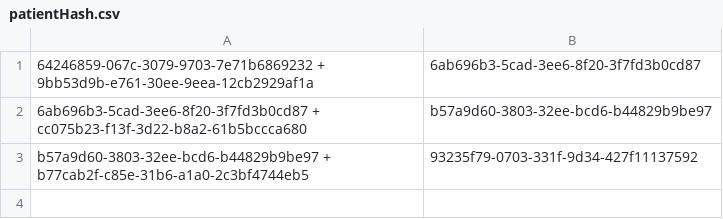
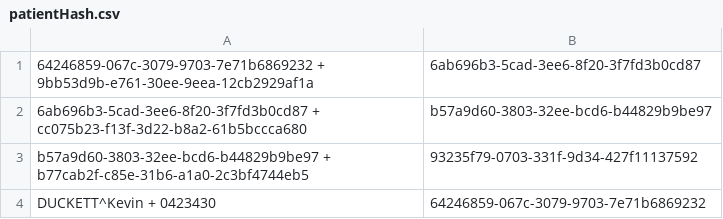
Before and after one commit to didymo/OnkoDICOM, a CSV file: src/data/csv/patientHash.csv, drawn as a sheet.

Commit message:
Code to get the New patient directory full path.

```diff
--- a/src/data/csv/patientHash.csv
+++ b/src/data/csv/patientHash.csv
@@ -3 +3,2 @@
 b57a9d60-3803-32ee-bcd6-b44829b9be97 + b77cab2f-c85e-31b6-a1a0-2c3bf4744eb5,93235f79-0703-331f-9d34-427f11137592
+DUCKETT^Kevin + 0423430,64246859-067c-3079-9703-7e71b6869232
```
Also changed, not shown: 1 other file.
